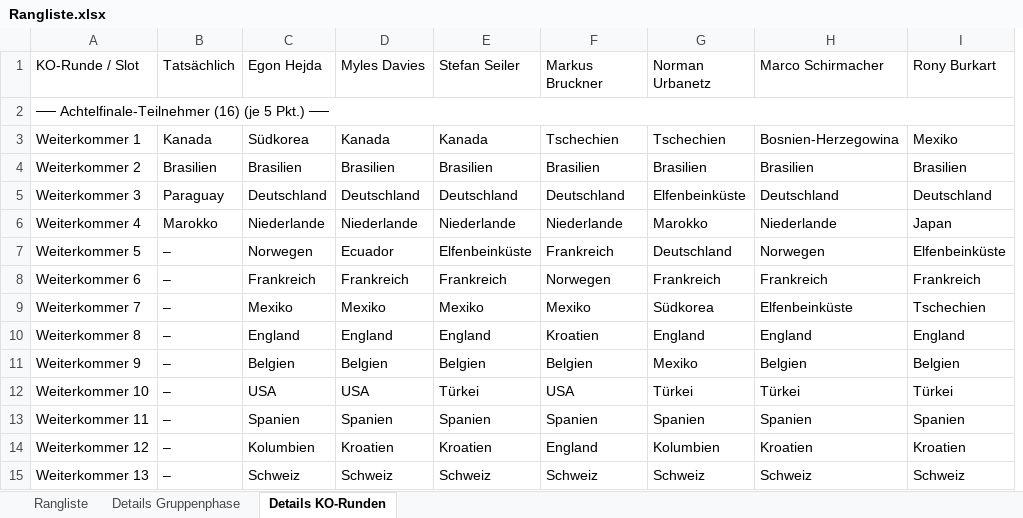
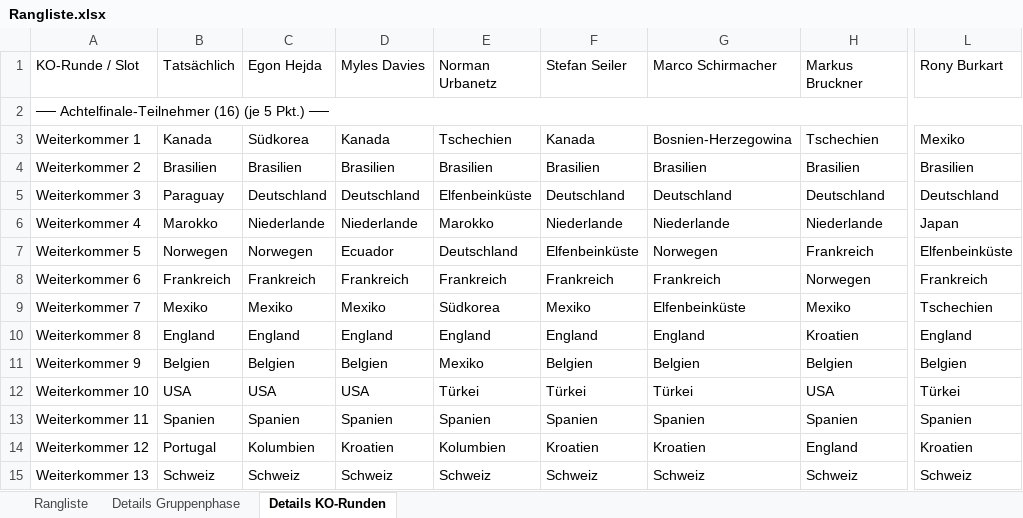
Before and after one commit to augo1337/wm2026-tippspiel, an Excel workbook: Rangliste.xlsx, sheet Details KO-Runden, drawn as a sheet; only a part is shown, gaps mark what is left out; values as stored, in another font and other column widths than the file's, no cell formats; removed rows and columns are numbered as before the commit, all else as after; the diff covers the shown part only; the diff names each change by its address in the sheet, - before the commit and + after, or states it on an @@ line.

Commit message:
Fix: KO-Runden Datum-Mapping, S8 einpflegen, Default-Tab dynamisch

```diff
--- a/Rangliste.xlsx (sheet Details KO-Runden)
+++ b/Rangliste.xlsx (sheet Details KO-Runden)
-column G (Norman Urbanetz), rows 3-15: Tschechien | Brasilien | Elfenbeinküste | Marokko | Deutschland | Frankreich | Südkorea | England | Mexiko | Türkei | Spanien | Kolumbien | Schweiz
+column L (Rony Burkart), rows 3-15: Mexiko | Brasilien | Deutschland | Japan | Elfenbeinküste | Frankreich | Tschechien | England | Belgien | Türkei | Spanien | Kroatien | Schweiz
-E1: Stefan Seiler
+E1: Norman Urbanetz
-F1: Markus Bruckner
+F1: Stefan Seiler
-H1: Rony Burkart
+H1: Markus Bruckner
-E3 (Norman Urbanetz): Kanada
+E3 (Norman Urbanetz): Tschechien
-F3 (Stefan Seiler): Tschechien
+F3 (Stefan Seiler): Kanada
-H3 (Markus Bruckner): Mexiko
+H3 (Markus Bruckner): Tschechien
-E5 (Norman Urbanetz): Deutschland
+E5 (Norman Urbanetz): Elfenbeinküste
-E6 (Norman Urbanetz): Niederlande
+E6 (Norman Urbanetz): Marokko
-H6 (Markus Bruckner): Japan
+H6 (Markus Bruckner): Niederlande
-B7 (Tatsächlich): –
+B7 (Tatsächlich): Norwegen
-E7 (Norman Urbanetz): Elfenbeinküste
+E7 (Norman Urbanetz): Deutschland
-F7 (Stefan Seiler): Frankreich
+F7 (Stefan Seiler): Elfenbeinküste
-H7 (Markus Bruckner): Elfenbeinküste
+H7 (Markus Bruckner): Frankreich
-B8 (Tatsächlich): –
+B8 (Tatsächlich): Frankreich
-F8 (Stefan Seiler): Norwegen
+F8 (Stefan Seiler): Frankreich
-H8 (Markus Bruckner): Frankreich
+H8 (Markus Bruckner): Norwegen
-B9 (Tatsächlich): –
+B9 (Tatsächlich): Mexiko
-E9 (Norman Urbanetz): Mexiko
+E9 (Norman Urbanetz): Südkorea
-H9 (Markus Bruckner): Tschechien
+H9 (Markus Bruckner): Mexiko
-B10 (Tatsächlich): –
+B10 (Tatsächlich): England
-F10 (Stefan Seiler): Kroatien
+F10 (Stefan Seiler): England
-H10 (Markus Bruckner): England
+H10 (Markus Bruckner): Kroatien
-B11 (Tatsächlich): –
+B11 (Tatsächlich): Belgien
-E11 (Norman Urbanetz): Belgien
+E11 (Norman Urbanetz): Mexiko
-B12 (Tatsächlich): –
+B12 (Tatsächlich): USA
-F12 (Stefan Seiler): USA
+F12 (Stefan Seiler): Türkei
-H12 (Markus Bruckner): Türkei
+H12 (Markus Bruckner): USA
-B13 (Tatsächlich): –
+B13 (Tatsächlich): Spanien
-B14 (Tatsächlich): –
+B14 (Tatsächlich): Portugal
-E14 (Norman Urbanetz): Kroatien
+E14 (Norman Urbanetz): Kolumbien
-F14 (Stefan Seiler): England
+F14 (Stefan Seiler): Kroatien
-H14 (Markus Bruckner): Kroatien
+H14 (Markus Bruckner): England
-B15 (Tatsächlich): –
+B15 (Tatsächlich): Schweiz
```
Also changed, not shown: 41 edited cells elsewhere in this sheet, sheet Details Gruppenphase, sheet Rangliste, cell formats, Ergebnisse.xlsx, 3 other files.
